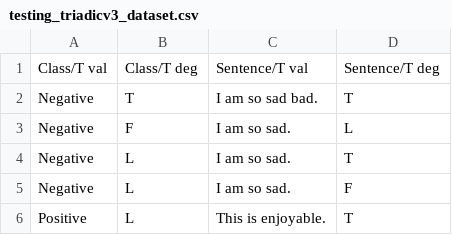
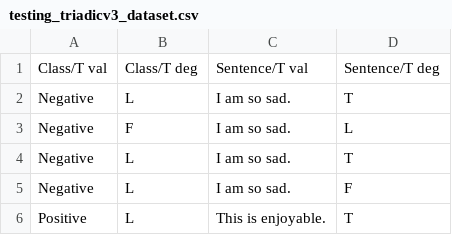
Before and after one commit to chusama24/Triadic_Rust, a CSV file: testing_triadicv3_dataset.csv, drawn as a sheet; only a part is shown.

```diff
--- a/testing_triadicv3_dataset.csv
+++ b/testing_triadicv3_dataset.csv
@@ -1,3 +1,3 @@
 Class/T val,Class/T deg,Sentence/T val,Sentence/T deg
-Negative,T,I am so sad bad.,T
+Negative,L,I am so sad.,T
 Negative,F,I am so sad.,L
```
Also changed, not shown: testing_triadicv1_dataset.csv, 3 other files.
